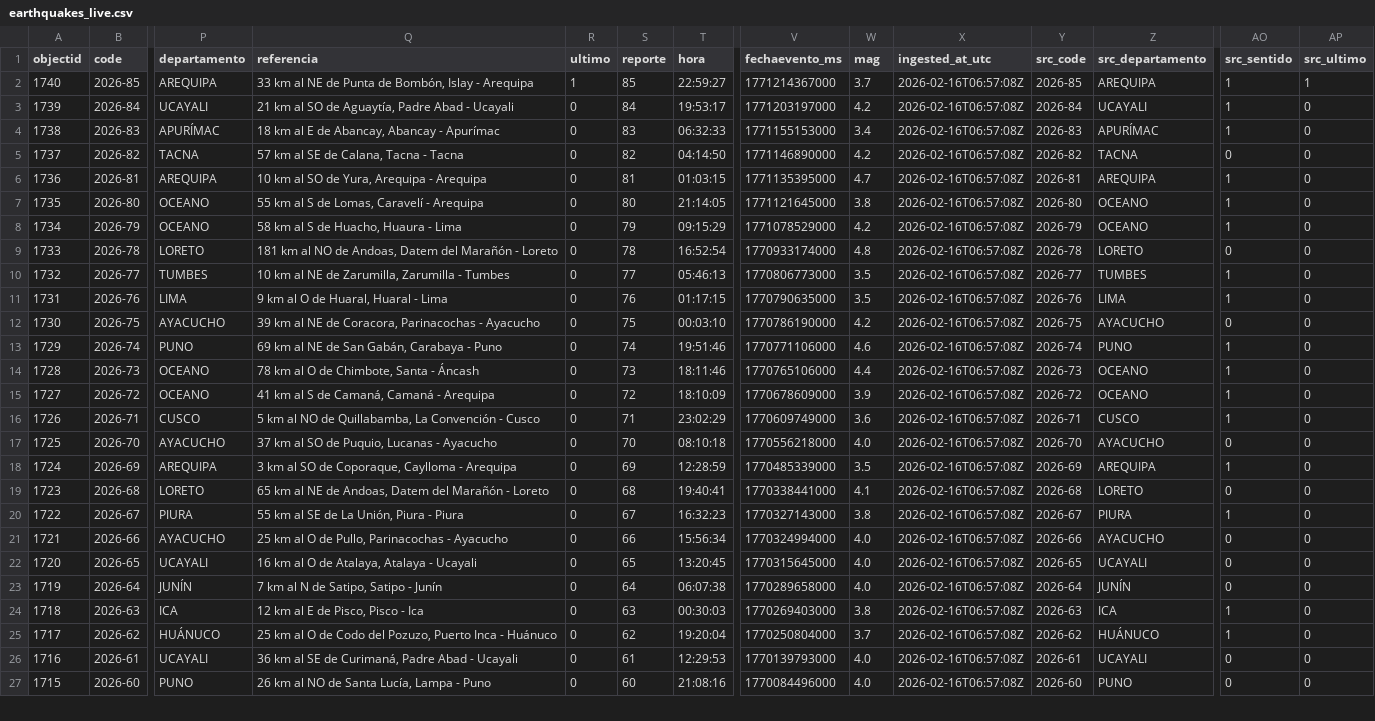
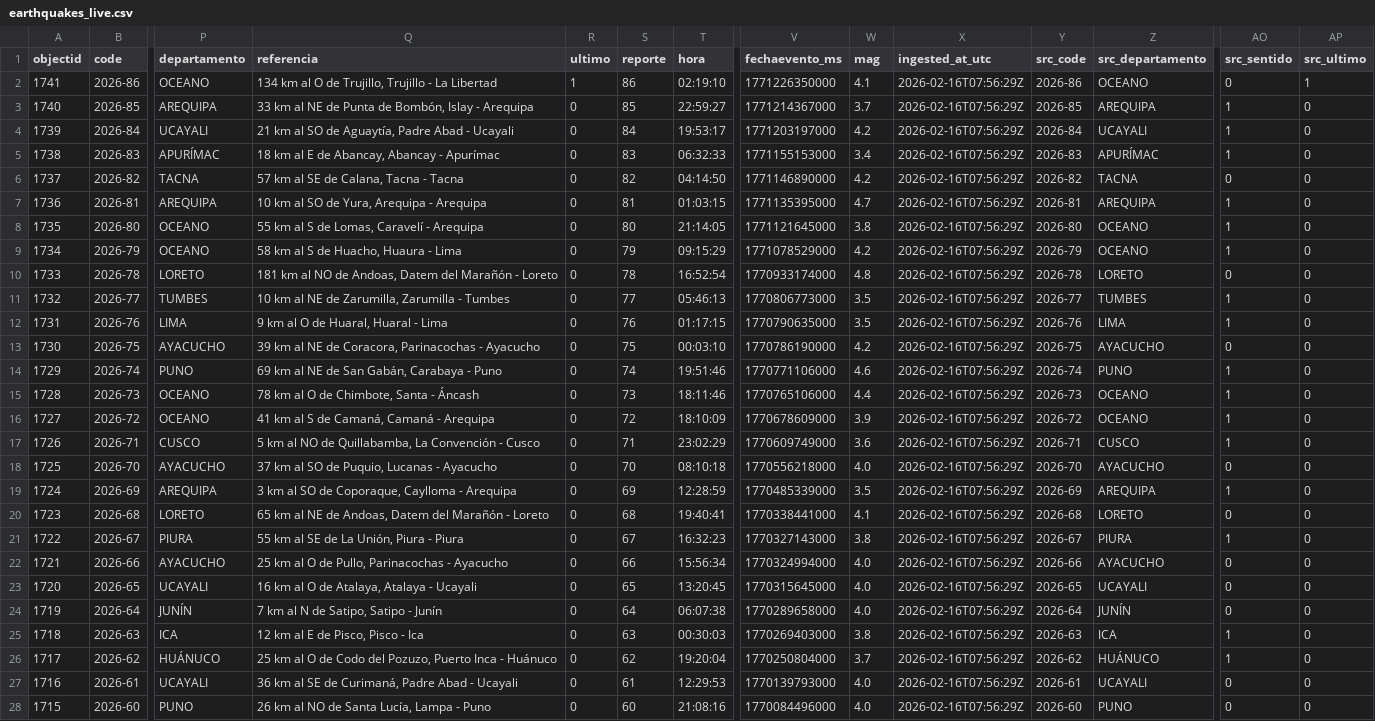
Before and after one commit to IFC-Chalaco/peru-seismic-dashboard, a CSV file: seismic_bi_stream/exports/earthquakes_live.csv, drawn as a sheet; only a part is shown, gaps mark what is left out; addresses are those after the commit; rows hold the shown columns only; the diff covers the shown part only; the diff names each change by its address in the sheet, - before the commit and + after, or states it on an @@ line.

```diff
--- a/seismic_bi_stream/exports/earthquakes_live.csv
+++ b/seismic_bi_stream/exports/earthquakes_live.csv
+row 2: 1741 | 2026-86 | OCEANO | 134 km al O de Trujillo, Trujillo - La Libertad | 1 | 86 | 02:19:10 | 1771226350000 | 4.1 | 2026-02-16T07:56:29Z | 2026-86 | OCEANO | 0 | 1
-R3 (ultimo): 1
+R3 (ultimo): 0
-X3:X28 (ingested_at_utc): 2026-02-16T06:57:08Z
+X3:X28 (ingested_at_utc): 2026-02-16T07:56:29Z
-AP3 (src_ultimo): 1
+AP3 (src_ultimo): 0
```
Also changed, not shown: 61 edited cells elsewhere in this file, seismic_bi_stream/exports/earthquakes_live_curated.csv, 2 other files.
